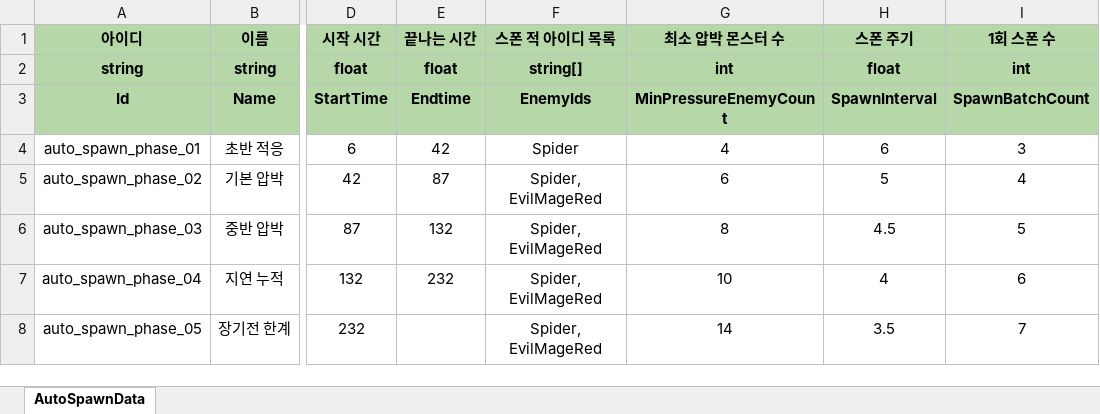
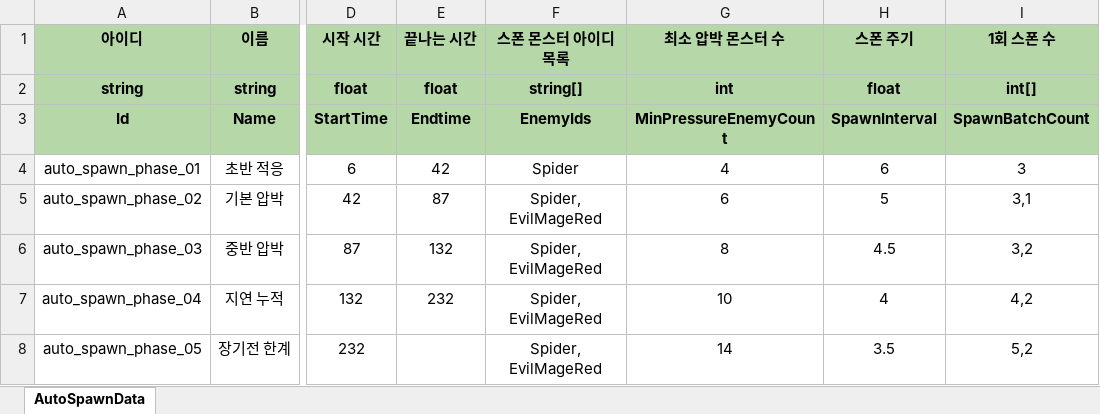
Before and after one commit to 6th-July-Team/WanderSoul, an Excel workbook: JsonConverter/ExcelFiles/AutoSpawnData.xlsx, sheet AutoSpawnData, drawn as a sheet; only a part is shown, gaps mark what is left out; values as stored, in another font and other column widths than the file's, no borders; charts and pictures not drawn; the diff names each change by its address in the sheet, - before the commit and + after, or states it on an @@ line.

```diff
--- a/JsonConverter/ExcelFiles/AutoSpawnData.xlsx (sheet AutoSpawnData)
+++ b/JsonConverter/ExcelFiles/AutoSpawnData.xlsx (sheet AutoSpawnData)
-F1: 스폰 적 아이디 목록
+F1: 스폰 몬스터 아이디 목록
-I2 (1회 스폰 수): int
+I2 (1회 스폰 수): int[]
-I5 (1회 스폰 수): 4
+I5 (1회 스폰 수): 3,1
-I6 (1회 스폰 수): 5
+I6 (1회 스폰 수): 3,2
-I7 (1회 스폰 수): 6
+I7 (1회 스폰 수): 4,2
-I8 (1회 스폰 수): 7
+I8 (1회 스폰 수): 5,2
```
Also changed, not shown: JsonConverter/ExcelFiles/PlayerSkillData.xlsx, JsonConverter/ExcelFiles/PoolData.xlsx, 13 other files.
